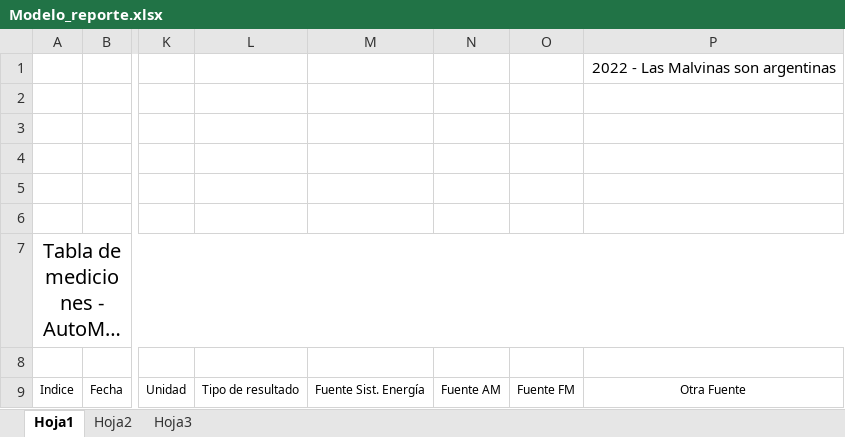
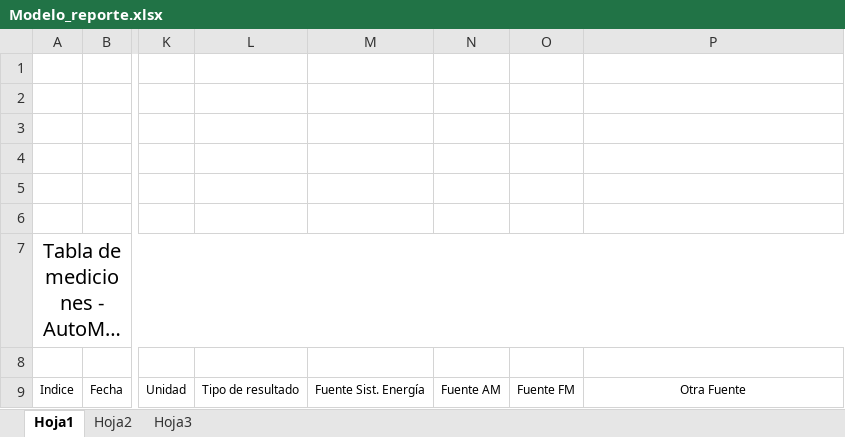
Before and after one commit to martinlpc/AutoMapRNI, an Excel workbook: Rastreador GPS+Maps/Resources/Modelo_reporte.xlsx, sheet Hoja1, drawn as a sheet; only a part is shown, gaps mark what is left out; long unchanged cells end in …; values as stored, in another font and other column widths than the file's, no borders; charts and pictures not drawn; the diff names each change by its address in the sheet, - before the commit and + after, or states it on an @@ line.

Commit message:
Change error msg on startup and remove xlsx legend
- Se removieron las leyendas institucionales de los reportes XLSX para que no deban modificarse cada año
- Se modificó un mensaje de error al no encontrar archivos de incertidumbre en el startup

```diff
--- a/Rastreador GPS+Maps/Resources/Modelo_reporte.xlsx (sheet Hoja1)
+++ b/Rastreador GPS+Maps/Resources/Modelo_reporte.xlsx (sheet Hoja1)
-P1: 2022 - Las Malvinas son argentinas
+P1: (empty)
```
Also changed, not shown: Rastreador GPS+Maps/Resources/Modelo_averif.xlsx, Rastreador GPS+Maps/Resources/Modelo_reporte_P.xlsx, 4 other files.
